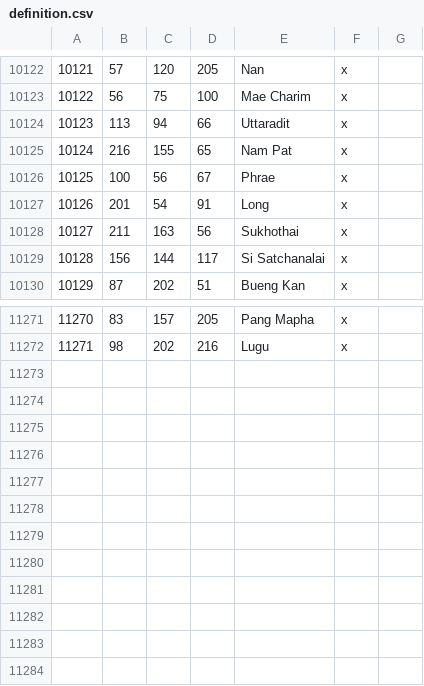
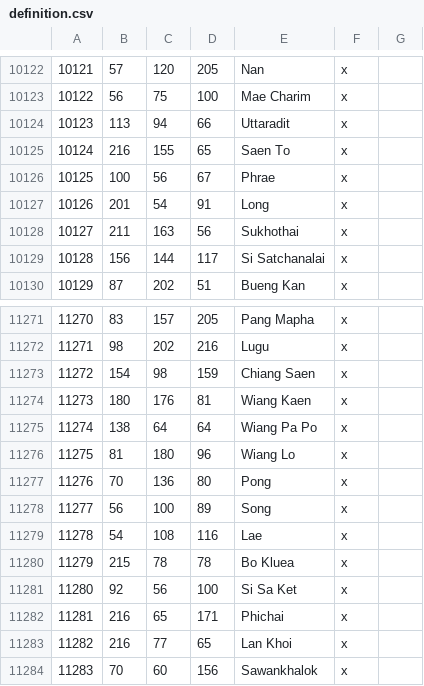
Before and after one commit to Rajas-of-Indochina/mod, a CSV file: indochina/map_data/definition.csv, drawn as a sheet; only a part is shown, gaps mark what is left out.

```diff
--- a/indochina/map_data/definition.csv
+++ b/indochina/map_data/definition.csv
@@ -10124,3 +10124,3 @@
 10123;113;94;66;Uttaradit;x;
-10124;216;155;65;Nam Pat;x;
+10124;216;155;65;Saen To;x;
 10125;100;56;67;Phrae;x;
@@ -11272 +11272,13 @@
 11271;98;202;216;Lugu;x;
+11272;154;98;159;Chiang Saen;x;
+11273;180;176;81;Wiang Kaen;x;
+11274;138;64;64;Wiang Pa Po;x;
+11275;81;180;96;Wiang Lo;x;
+11276;70;136;80;Pong;x;
+11277;56;100;89;Song;x;
+11278;54;108;116;Lae;x;
+11279;215;78;78;Bo Kluea;x;
+11280;92;56;100;Si Sa Ket;x;
+11281;216;65;171;Phichai;x;
+11282;216;77;65;Lan Khoi;x;
+11283;70;60;156;Sawankhalok;x;
```
Also changed, not shown: 2 other files.
